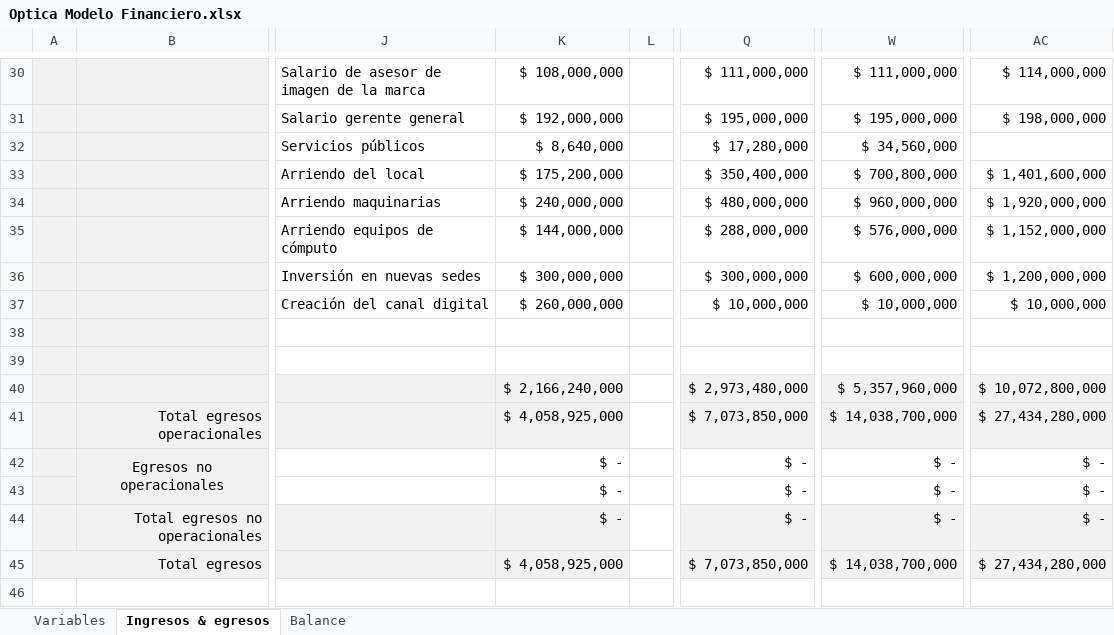
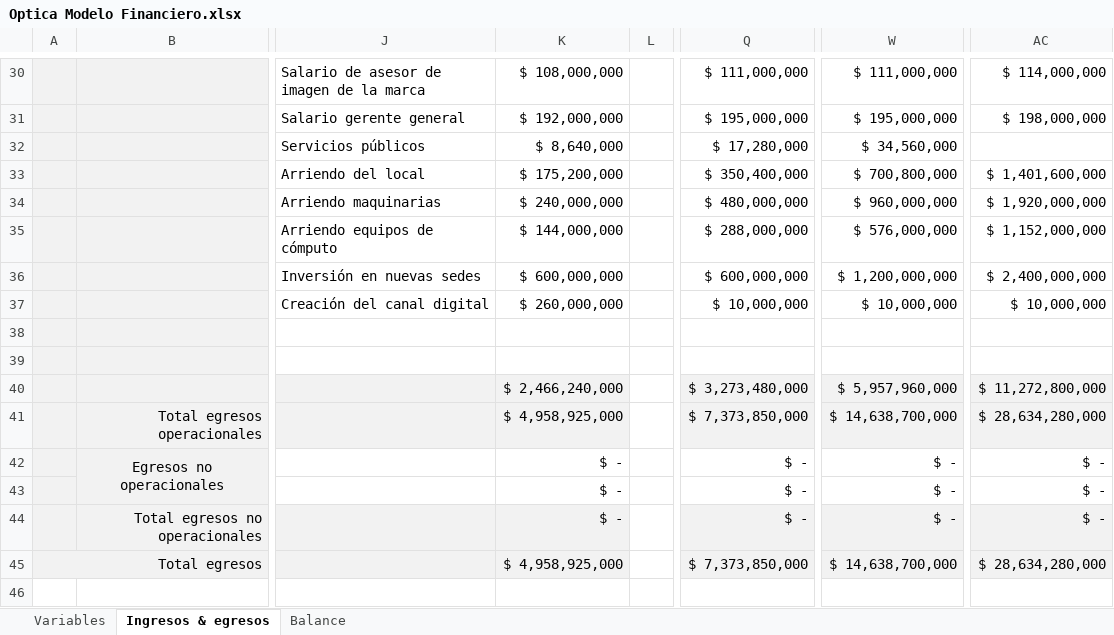
Before and after one commit to sergio-juandiego/arquiemp, an Excel workbook: HT-6/Optica Modelo Financiero.xlsx, sheet Ingresos & egresos, drawn as a sheet; only a part is shown, gaps mark what is left out; values as stored, in another font and other column widths than the file's, no borders; the diff covers the shown part only; the diff names each change by its address in the sheet, - before the commit and + after, or states it on an @@ line.

Commit message:
Update modelo financiero

```diff
--- a/HT-6/Optica Modelo Financiero.xlsx (sheet Ingresos & egresos)
+++ b/HT-6/Optica Modelo Financiero.xlsx (sheet Ingresos & egresos)
-K36: $ 300,000,000
+K36: $ 600,000,000
-Q36: $ 300,000,000
+Q36: $ 600,000,000
-W36: $ 600,000,000
+W36: $ 1,200,000,000
-AC36: $ 1,200,000,000
+AC36: $ 2,400,000,000
-K40: $ 2,166,240,000
+K40: $ 2,466,240,000
-Q40: $ 2,973,480,000
+Q40: $ 3,273,480,000
-W40: $ 5,357,960,000
+W40: $ 5,957,960,000
-AC40: $ 10,072,800,000
+AC40: $ 11,272,800,000
-K41: $ 4,058,925,000
+K41: $ 4,958,925,000
-Q41: $ 7,073,850,000
+Q41: $ 7,373,850,000
-W41: $ 14,038,700,000
+W41: $ 14,638,700,000
-AC41: $ 27,434,280,000
+AC41: $ 28,634,280,000
-K45: $ 4,058,925,000
+K45: $ 4,958,925,000
-Q45: $ 7,073,850,000
+Q45: $ 7,373,850,000
-W45: $ 14,038,700,000
+W45: $ 14,638,700,000
-AC45: $ 27,434,280,000
+AC45: $ 28,634,280,000
```
Also changed, not shown: 2 added rows, 2 removed rows and 41 edited cells elsewhere in this sheet, sheet Balance, sheet Variables, formulas that keep their value.
